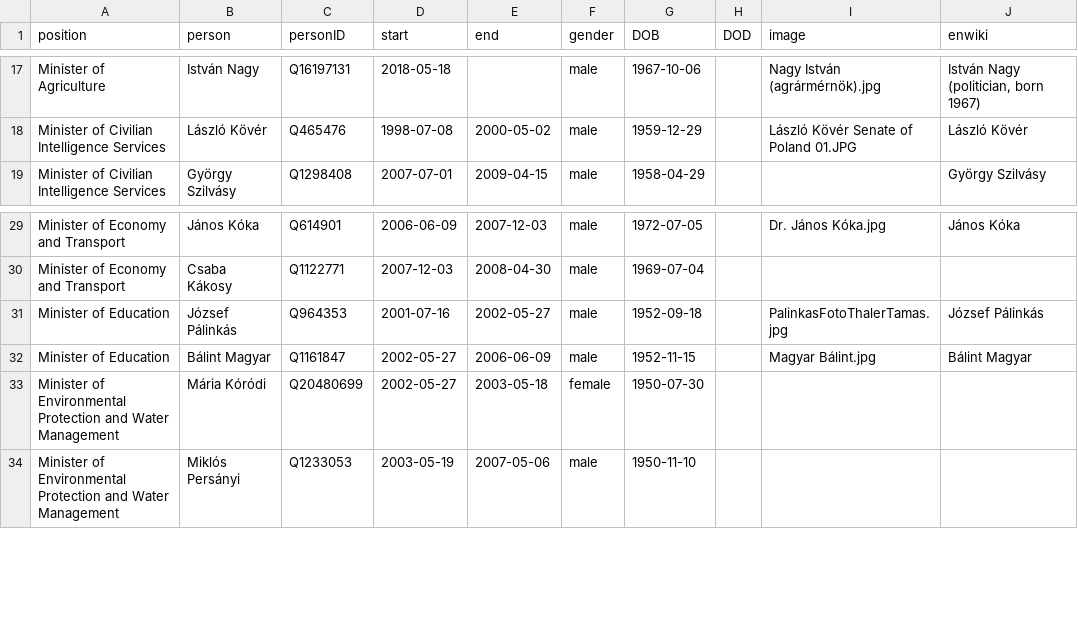
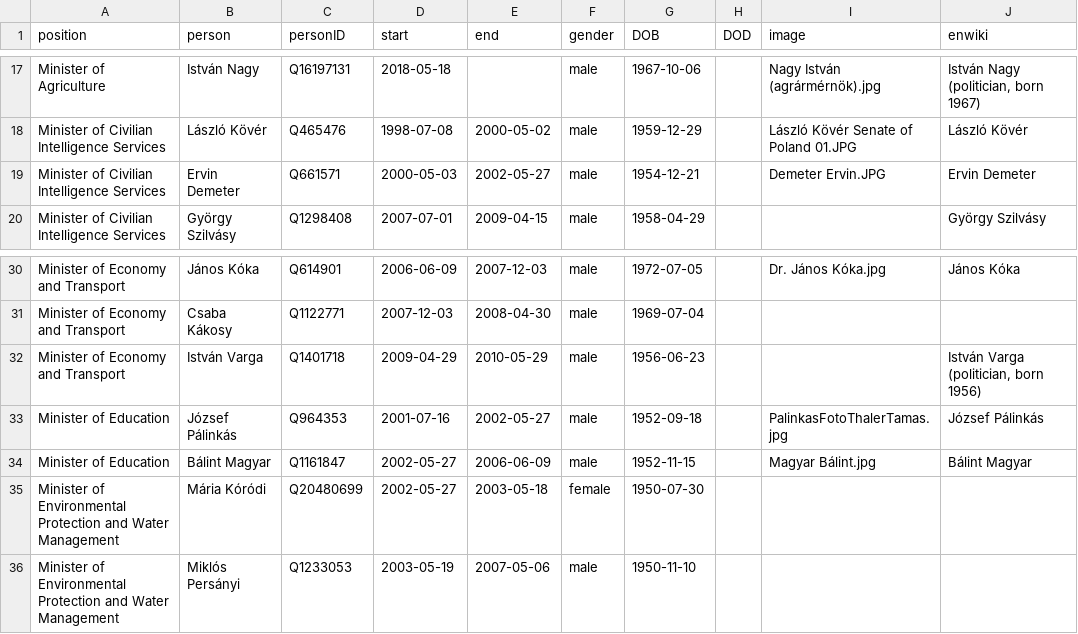
Before and after one commit to every-politician-scrapers/hungary-cabinet, a CSV file: html/holders21.csv, drawn as a sheet; only a part is shown, gaps mark what is left out.

```diff
--- a/html/holders21.csv
+++ b/html/holders21.csv
@@ -18,2 +18,3 @@ Minister of Agriculture,István Nagy,Q16197131,2018-05-18,,male,1967-10-06,,Nagy
 Minister of Civilian Intelligence Services,László Kövér,Q465476,1998-07-08,2000-05-02,male,1959-12-29,,László Kövér Senate of Poland 01.JPG,László Kövér
+Minister of Civilian Intelligence Services,Ervin Demeter,Q661571,2000-05-03,2002-05-27,male,1954-12-21,,Demeter Ervin.JPG,Ervin Demeter
 Minister of Civilian Intelligence Services,György Szilvásy,Q1298408,2007-07-01,2009-04-15,male,1958-04-29,,,György Szilvásy
@@ -30,2 +31,3 @@ Minister of Economy and Transport,János Kóka,Q614901,2006-06-09,2007-12-03,mal
 Minister of Economy and Transport,Csaba Kákosy,Q1122771,2007-12-03,2008-04-30,male,1969-07-04,,,
+Minister of Economy and Transport,István Varga,Q1401718,2009-04-29,2010-05-29,male,1956-06-23,,,"István Varga (politician, born 1956)"
 Minister of Education,József Pálinkás,Q964353,2001-07-16,2002-05-27,male,1952-09-18,,PalinkasFotoThalerTamas.jpg,József Pálinkás
```
Also changed, not shown: html/legislators.csv.
